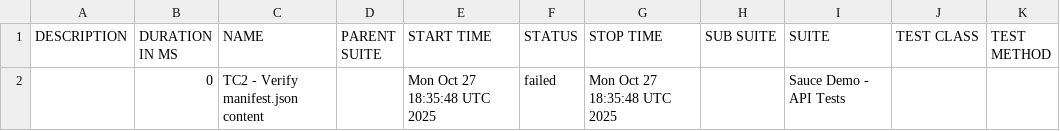
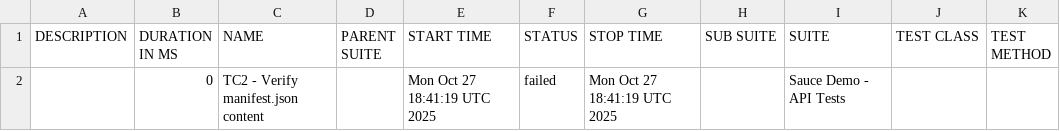
Before and after one commit to IBMSandeep/playwright-bdd-automation, a CSV file: data/suites.csv, drawn as a sheet.

```diff
--- a/data/suites.csv
+++ b/data/suites.csv
@@ -1,2 +1,2 @@
 "DESCRIPTION","DURATION IN MS","NAME","PARENT SUITE","START TIME","STATUS","STOP TIME","SUB SUITE","SUITE","TEST CLASS","TEST METHOD"
-"","0","TC2 - Verify manifest.json content","","Mon Oct 27 18:35:48 UTC 2025","failed","Mon Oct 27 18:35:48 UTC 2025","","Sauce Demo - API Tests","",""
+"","0","TC2 - Verify manifest.json content","","Mon Oct 27 18:41:19 UTC 2025","failed","Mon Oct 27 18:41:19 UTC 2025","","Sauce Demo - API Tests","",""
```
Also changed, not shown: 18 other files.
